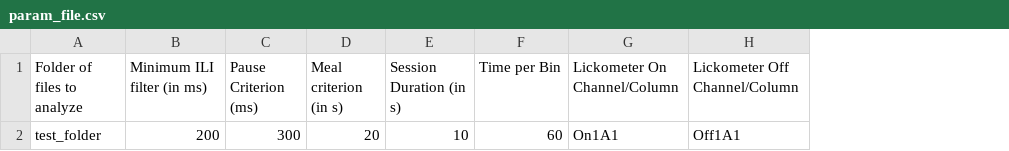
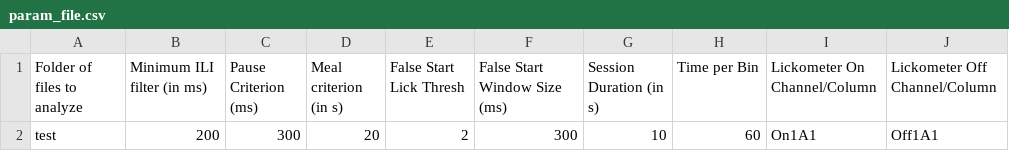
Before and after one commit to pungaliy/Microstructural_Lick_Analysis, a CSV file: param_file.csv, drawn as a sheet; the diff names each change by its address in the sheet, - before the commit and + after, or states it on an @@ line.

Commit message:
Add a false start filter to the AnimalInfo class.
Add a false start filter that ensures the rat has taken at least X licks
in the last Y milliseconds. X and Y are now new configurables in
param_file.csv: false start lick thresh and false start window
size. An additional check raising a ValueError during __init__() was
also added to capture the edge case where data has been filtered to
the extreme (i.e., there is no data to analyze after filtering).

```diff
--- a/param_file.csv
+++ b/param_file.csv
+column E (False Start Lick Thresh), row 2: 2
+column F (False Start Window Size (ms)), row 2: 300
-A2 (Folder of files to analyze): test_folder
+A2 (Folder of files to analyze): test
```
Also changed, not shown: 2 other files.
